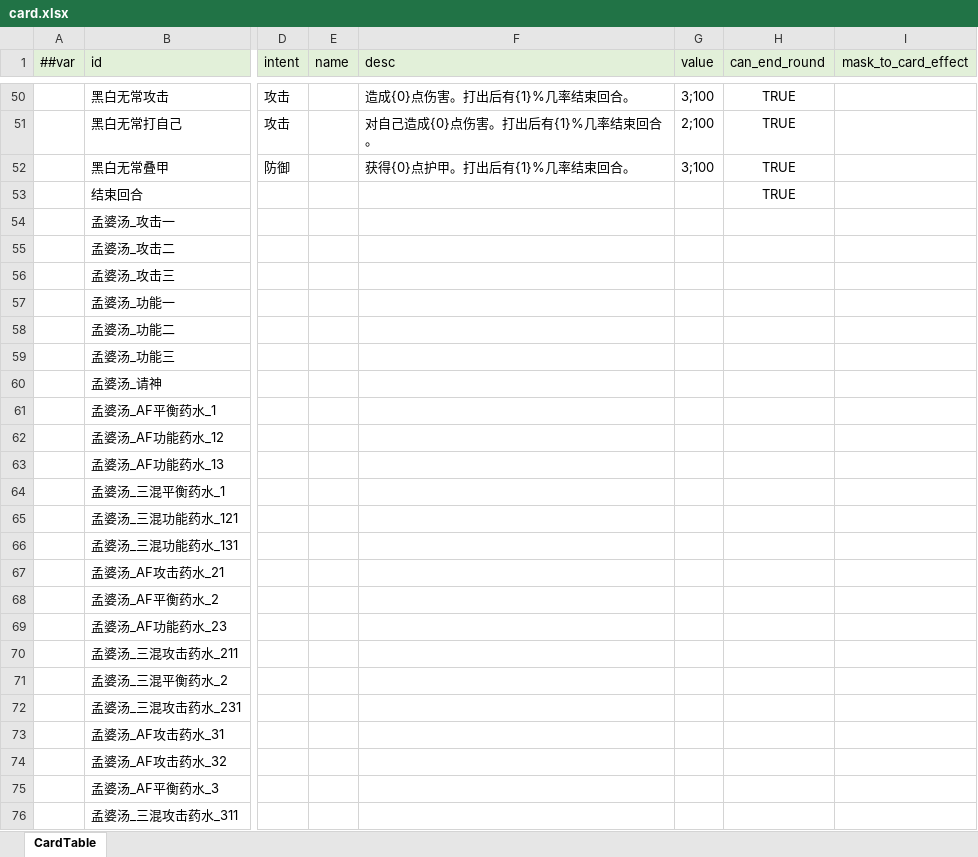
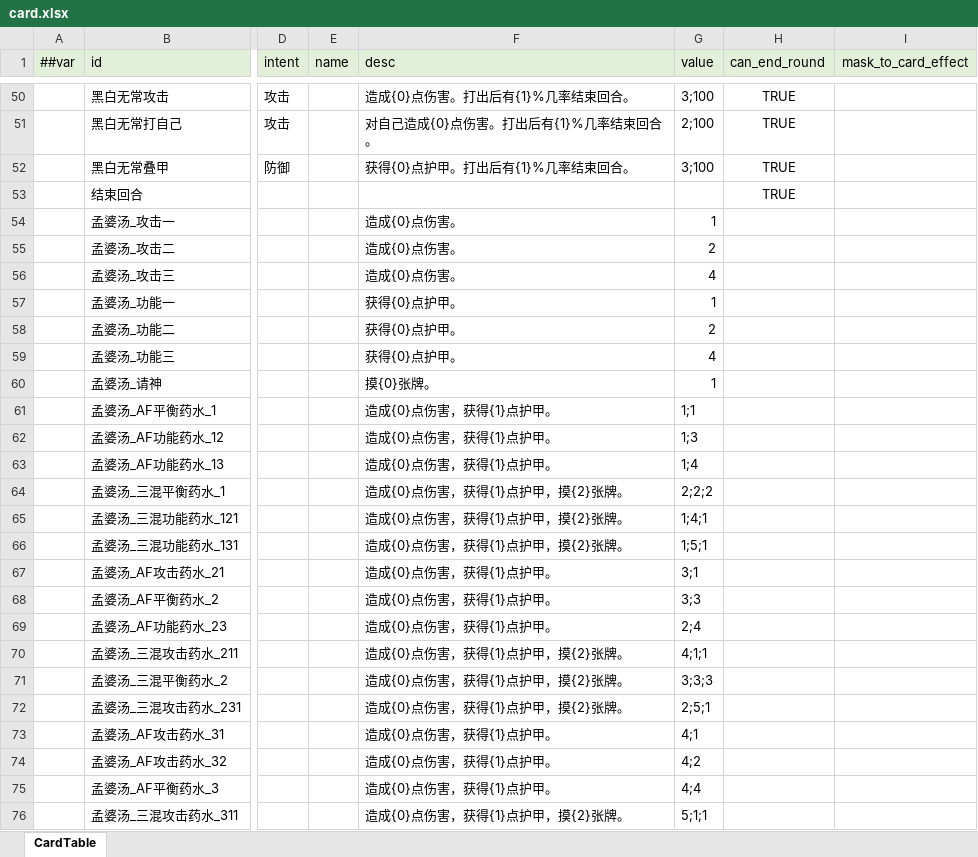
Before and after one commit to Unity-Devlop/GGJ2026, an Excel workbook: Configs/source/Datas/card.xlsx, sheet CardTable, drawn as a sheet; only a part is shown, gaps mark what is left out; values as stored, in another font and other column widths than the file's, no borders; the diff covers the shown part only; the diff names each change by its address in the sheet, - before the commit and + after, or states it on an @@ line.

Commit message:
卡牌名字配置提交

```diff
--- a/Configs/source/Datas/card.xlsx (sheet CardTable)
+++ b/Configs/source/Datas/card.xlsx (sheet CardTable)
-F54:F56 (desc): (empty)
+F54:F56 (desc): 造成{0}点伤害。
-G54 (value): (empty)
+G54 (value): 1
-G55 (value): (empty)
+G55 (value): 2
-G56 (value): (empty)
+G56 (value): 4
-F57:F59 (desc): (empty)
+F57:F59 (desc): 获得{0}点护甲。
-G57 (value): (empty)
+G57 (value): 1
-G58 (value): (empty)
+G58 (value): 2
-G59 (value): (empty)
+G59 (value): 4
-F60 (desc): (empty)
+F60 (desc): 摸{0}张牌。
-G60 (value): (empty)
+G60 (value): 1
-F61:F63 (desc): (empty)
+F61:F63 (desc): 造成{0}点伤害，获得{1}点护甲。
-G61 (value): (empty)
+G61 (value): 1;1
-G62 (value): (empty)
+G62 (value): 1;3
-G63 (value): (empty)
+G63 (value): 1;4
-F64:F66 (desc): (empty)
+F64:F66 (desc): 造成{0}点伤害，获得{1}点护甲，摸{2}张牌。
-G64 (value): (empty)
+G64 (value): 2;2;2
-G65 (value): (empty)
+G65 (value): 1;4;1
-G66 (value): (empty)
+G66 (value): 1;5;1
-F67:F69 (desc): (empty)
+F67:F69 (desc): 造成{0}点伤害，获得{1}点护甲。
-G67 (value): (empty)
+G67 (value): 3;1
-G68 (value): (empty)
+G68 (value): 3;3
-G69 (value): (empty)
+G69 (value): 2;4
-F70:F72 (desc): (empty)
+F70:F72 (desc): 造成{0}点伤害，获得{1}点护甲，摸{2}张牌。
-G70 (value): (empty)
+G70 (value): 4;1;1
-G71 (value): (empty)
+G71 (value): 3;3;3
-G72 (value): (empty)
+G72 (value): 2;5;1
-F73:F75 (desc): (empty)
+F73:F75 (desc): 造成{0}点伤害，获得{1}点护甲。
-G73 (value): (empty)
+G73 (value): 4;1
-G74 (value): (empty)
+G74 (value): 4;2
-G75 (value): (empty)
+G75 (value): 4;4
-F76 (desc): (empty)
+F76 (desc): 造成{0}点伤害，获得{1}点护甲，摸{2}张牌。
-G76 (value): (empty)
+G76 (value): 5;1;1
```
Also changed, not shown: 38 edited cells elsewhere in this sheet.
